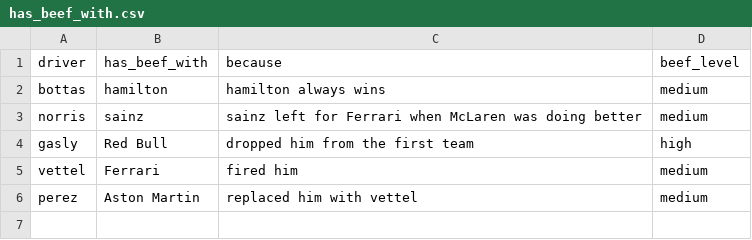
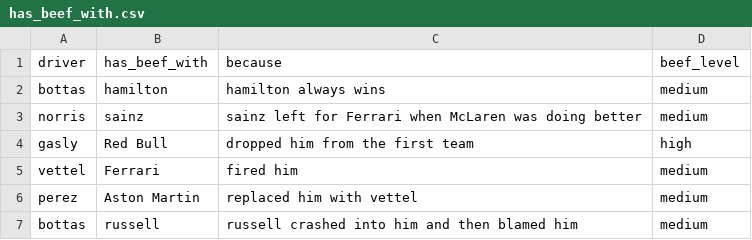
Before and after one commit to kylebennison/f1, a CSV file: sandbox/has_beef_with.csv (was has_beef_with.csv), drawn as a sheet; the diff names each change by its address in the sheet, - before the commit and + after, or states it on an @@ line.

```diff
--- a/has_beef_with.csv
+++ b/sandbox/has_beef_with.csv
+row 7: bottas | russell | russell crashed into him and then blamed him | medium
```
Also changed, not shown: 45 other files.
